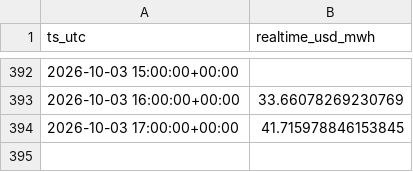
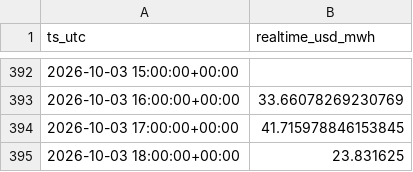
Before and after one commit to aouyitanaka/us-power-weather-relay, a CSV file: data/relay/spp.csv, drawn as a sheet; only a part is shown, gaps mark what is left out.

```diff
--- a/data/relay/spp.csv
+++ b/data/relay/spp.csv
@@ -394 +394,2 @@ ts_utc,realtime_usd_mwh
 2026-10-03 17:00:00+00:00,41.715978846153845
+2026-10-03 18:00:00+00:00,23.831625
```
Also changed, not shown: data/relay/ercot_ordc.csv, data/relay/spp_mcp.csv, 1 other file.
